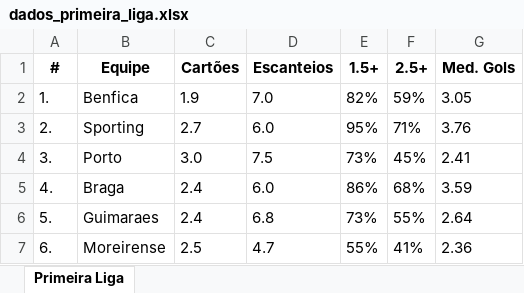
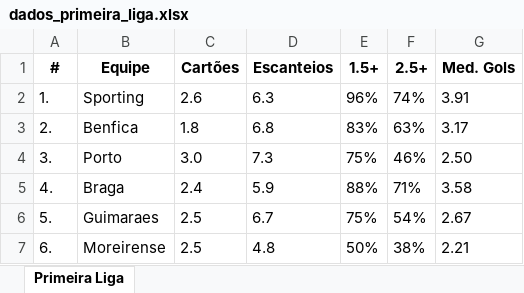
Before and after one commit to VictorRossan0/Python, an Excel workbook: top_league_soccer/Excel/dados_primeira_liga.xlsx, sheet Primeira Liga, drawn as a sheet; only a part is shown; values as stored, in another font and other column widths than the file's, no borders; the diff covers the shown part only; the diff names each change by its address in the sheet, - before the commit and + after, or states it on an @@ line.

```diff
--- a/top_league_soccer/Excel/dados_primeira_liga.xlsx (sheet Primeira Liga)
+++ b/top_league_soccer/Excel/dados_primeira_liga.xlsx (sheet Primeira Liga)
-B2 (Equipe): Benfica
+B2 (Equipe): Sporting
-C2 (Cartões): 1.9
+C2 (Cartões): 2.6
-D2 (Escanteios): 7.0
+D2 (Escanteios): 6.3
-E2 (1.5+): 82%
+E2 (1.5+): 96%
-F2 (2.5+): 59%
+F2 (2.5+): 74%
-G2 (Med. Gols): 3.05
+G2 (Med. Gols): 3.91
-B3 (Equipe): Sporting
+B3 (Equipe): Benfica
-C3 (Cartões): 2.7
+C3 (Cartões): 1.8
-D3 (Escanteios): 6.0
+D3 (Escanteios): 6.8
-E3 (1.5+): 95%
+E3 (1.5+): 83%
-F3 (2.5+): 71%
+F3 (2.5+): 63%
-G3 (Med. Gols): 3.76
+G3 (Med. Gols): 3.17
-D4 (Escanteios): 7.5
+D4 (Escanteios): 7.3
-E4 (1.5+): 73%
+E4 (1.5+): 75%
-F4 (2.5+): 45%
+F4 (2.5+): 46%
-G4 (Med. Gols): 2.41
+G4 (Med. Gols): 2.50
-D5 (Escanteios): 6.0
+D5 (Escanteios): 5.9
-E5 (1.5+): 86%
+E5 (1.5+): 88%
-F5 (2.5+): 68%
+F5 (2.5+): 71%
-G5 (Med. Gols): 3.59
+G5 (Med. Gols): 3.58
-C6 (Cartões): 2.4
+C6 (Cartões): 2.5
-D6 (Escanteios): 6.8
+D6 (Escanteios): 6.7
-E6 (1.5+): 73%
+E6 (1.5+): 75%
-F6 (2.5+): 55%
+F6 (2.5+): 54%
-G6 (Med. Gols): 2.64
+G6 (Med. Gols): 2.67
-D7 (Escanteios): 4.7
+D7 (Escanteios): 4.8
-E7 (1.5+): 55%
+E7 (1.5+): 50%
-F7 (2.5+): 41%
+F7 (2.5+): 38%
-G7 (Med. Gols): 2.36
+G7 (Med. Gols): 2.21
```
Also changed, not shown: 66 edited cells elsewhere in this sheet, nba/Excel/informacoes_eventos.xlsx, nba/Excel/planilha_NBA.xlsx, 43 other files.
